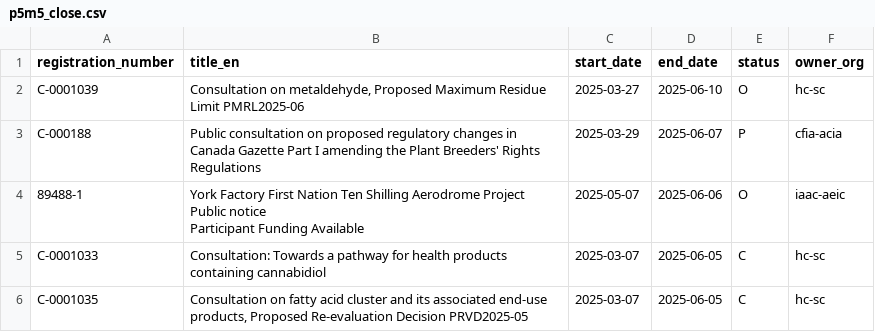
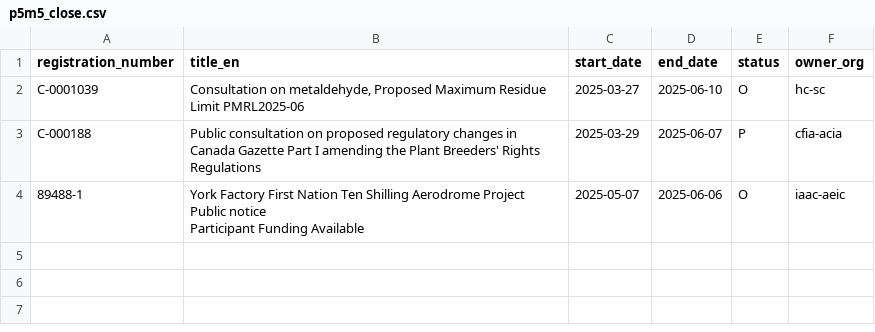
Before and after one commit to PatLittle/Consultations-Tracker, a CSV file: p5m5_close.csv, drawn as a sheet.

```diff
--- a/p5m5_close.csv
+++ b/p5m5_close.csv
@@ -6,3 +6 @@ Public notice
 Participant Funding Available",2025-05-07,2025-06-06,O,iaac-aeic
-C-0001033,Consultation: Towards a pathway for health products containing cannabidiol,2025-03-07,2025-06-05,C,hc-sc
-C-0001035,"Consultation on fatty acid cluster and its associated end-use products, Proposed Re-evaluation Decision PRVD2025-05",2025-03-07,2025-06-05,C,hc-sc
```
Also changed, not shown: late_close.csv, p5m5_start.csv, 2 other files.
